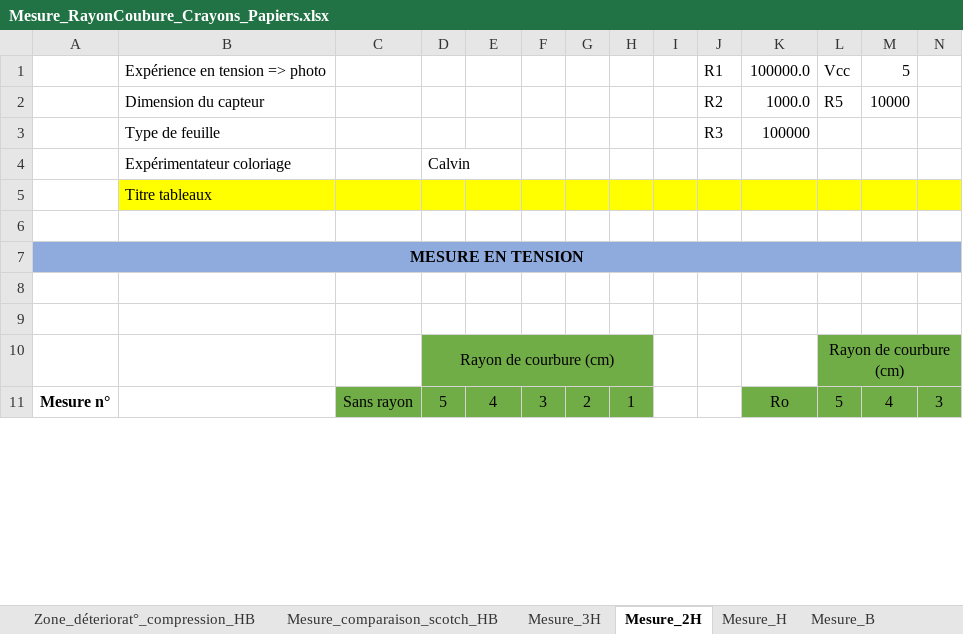
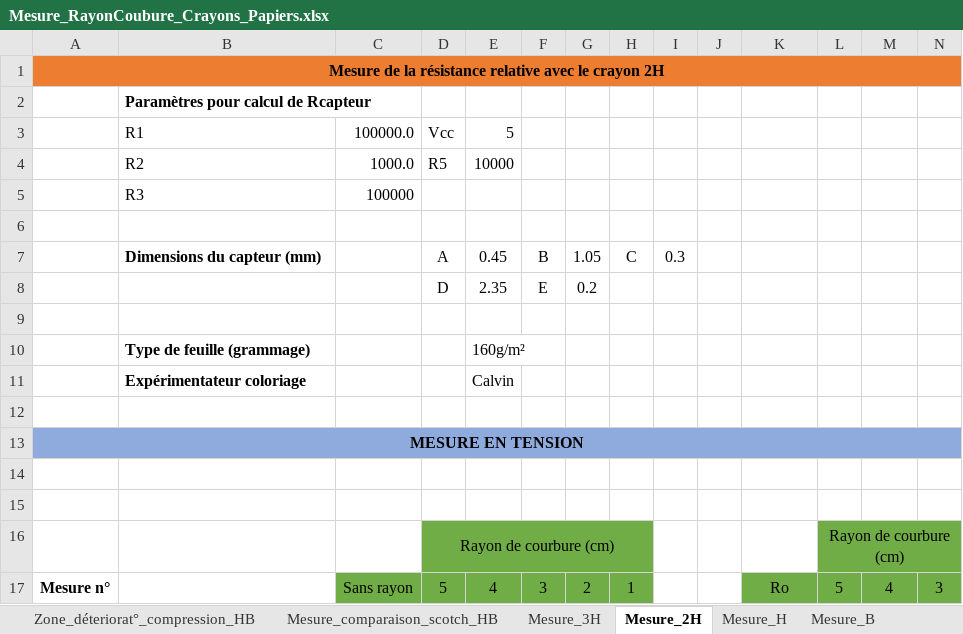
Before and after one commit to MOSH-Insa-Toulouse/2020-2021_GAICH_STEPHEN_Capteur_Graphite, an Excel workbook: Banc de test/Mesure_RayonCoubure_Crayons_Papiers.xlsx, sheet Mesure_2H, drawn as a sheet; only a part is shown; values as stored, in another font and other column widths than the file's, no borders; removed rows and columns are numbered as before the commit, all else as after; rows hold the shown columns only; the diff covers the shown part only; the diff names each change by its address in the sheet, - before the commit and + after, or states it on an @@ line.

```diff
--- a/Banc de test/Mesure_RayonCoubure_Crayons_Papiers.xlsx (sheet Mesure_2H)
+++ b/Banc de test/Mesure_RayonCoubure_Crayons_Papiers.xlsx (sheet Mesure_2H)
-row 1:  | Expérience en tension => photo |  |  |  |  |  |  |  | R1 | 100000.0 | Vcc | 5
-row 2:  | Dimension du capteur |  |  |  |  |  |  |  | R2 | 1000.0 | R5 | 10000
-row 3:  | Type de feuille |  |  |  |  |  |  |  | R3 | 100000
-row 4:  | Expérimentateur coloriage |  | Calvin
+row 1: Mesure de la résistance relative avec le crayon 2H
-B2: Titre tableaux
+B2: Paramètres pour calcul de Rcapteur
-B2:N2 fill: #FFFF00
+B2:N2 fill: none
-B2 bold: off
+B2 bold: on
+row 3:  | R1 | 100000.0 | Vcc | 5
+row 4:  | R2 | 1000.0 | R5 | 10000
+row 5:  | R3 | 100000
+row 6: (empty)
+row 7:  | Dimensions du capteur (mm) |  | A | 0.45 | B | 1.05 | C | 0.3
+row 8:  |  |  | D | 2.35 | E | 0.2
+row 9: (empty)
+row 10:  | Type de feuille (grammage) |  |  | 160g/m²
+row 11:  | Expérimentateur coloriage |  |  | Calvin
```
Also changed, not shown: cell formats elsewhere in this sheet, sheet Mesure_H, sheet Mesure_différents_crayons, sheet Mesure_comparaison_scotch_HB, sheet Mesure_3H, sheet Mesure_3B, sheet Mesure_2B, 3 more sheets, formulas that keep their value, charts or pictures, Banc de test/Plan d'expérience_meilleures_dimensions.xlsx, 6 other files.
